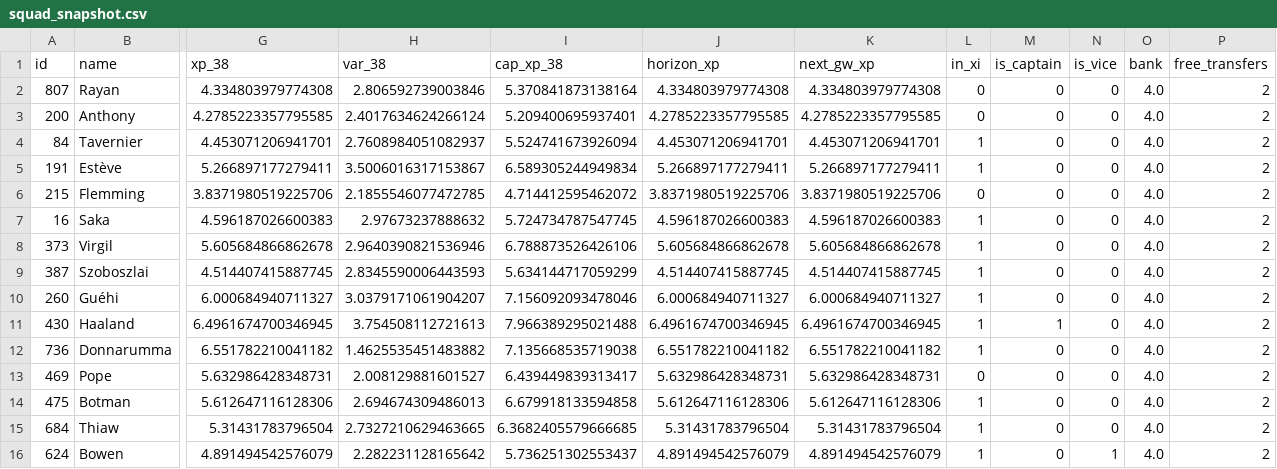
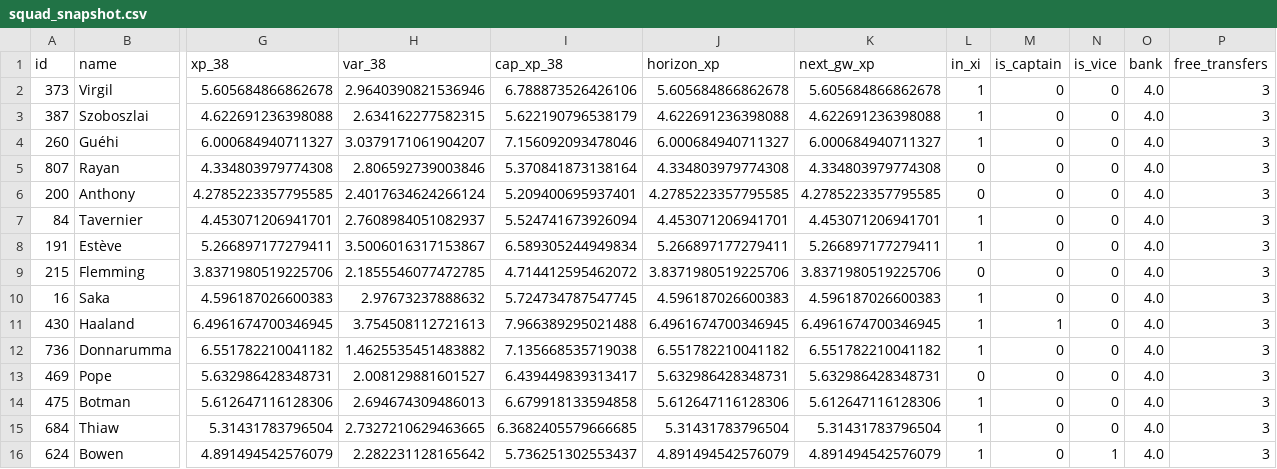
Before and after one commit to truong-tt/fpl-ml-manager, a CSV file: data/processed/squad_snapshot.csv, drawn as a sheet; only a part is shown, gaps mark what is left out; removed rows and columns are numbered as before the commit, all else as after; rows hold the shown columns only; the diff names each change by its address in the sheet, - before the commit and + after, or states it on an @@ line.

```diff
--- a/data/processed/squad_snapshot.csv
+++ b/data/processed/squad_snapshot.csv
+row 2: 373 | Virgil | 5.605684866862678 | 2.9640390821536946 | 6.788873526426106 | 5.605684866862678 | 5.605684866862678 | 1 | 0 | 0 | 4.0 | 3
+row 3: 387 | Szoboszlai | 4.622691236398088 | 2.634162277582315 | 5.622190796538179 | 4.622691236398088 | 4.622691236398088 | 1 | 0 | 0 | 4.0 | 3
+row 4: 260 | Guéhi | 6.000684940711327 | 3.0379171061904207 | 7.156092093478046 | 6.000684940711327 | 6.000684940711327 | 1 | 0 | 0 | 4.0 | 3
-P5:P10 (free_transfers): 2
+P5:P10 (free_transfers): 3
-row 8: 373 | Virgil | 5.605684866862678 | 2.9640390821536946 | 6.788873526426106 | 5.605684866862678 | 5.605684866862678 | 1 | 0 | 0 | 4.0 | 2
-row 9: 387 | Szoboszlai | 4.514407415887745 | 2.8345590006443593 | 5.634144717059299 | 4.514407415887745 | 4.514407415887745 | 1 | 0 | 0 | 4.0 | 2
-row 10: 260 | Guéhi | 6.000684940711327 | 3.0379171061904207 | 7.156092093478046 | 6.000684940711327 | 6.000684940711327 | 1 | 0 | 0 | 4.0 | 2
-P11:P16 (free_transfers): 2
+P11:P16 (free_transfers): 3
```
Also changed, not shown: data/players.csv, 2 other files.
